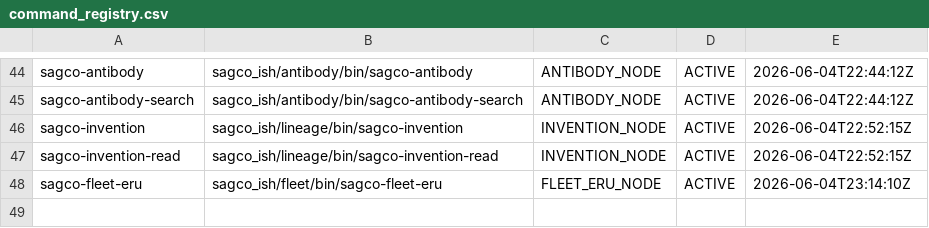
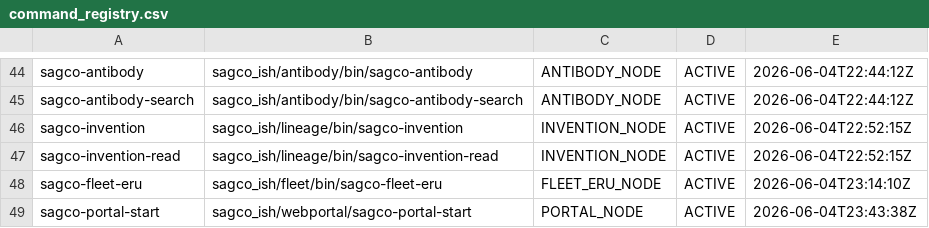
Before and after one commit to Me10101-01/Sovereignty-Architecture-Elevator-Pitch-, a CSV file: sagco_ish/registry/logs/command_registry.csv, drawn as a sheet; only a part is shown, gaps mark what is left out.

```diff
--- a/sagco_ish/registry/logs/command_registry.csv
+++ b/sagco_ish/registry/logs/command_registry.csv
@@ -48 +48,2 @@ sagco-invention-read,sagco_ish/lineage/bin/sagco-invention-read,INVENTION_NODE,A
 sagco-fleet-eru,sagco_ish/fleet/bin/sagco-fleet-eru,FLEET_ERU_NODE,ACTIVE,2026-06-04T23:14:10Z
+sagco-portal-start,sagco_ish/webportal/sagco-portal-start,PORTAL_NODE,ACTIVE,2026-06-04T23:43:38Z
```
Also changed, not shown: 3 other files.
